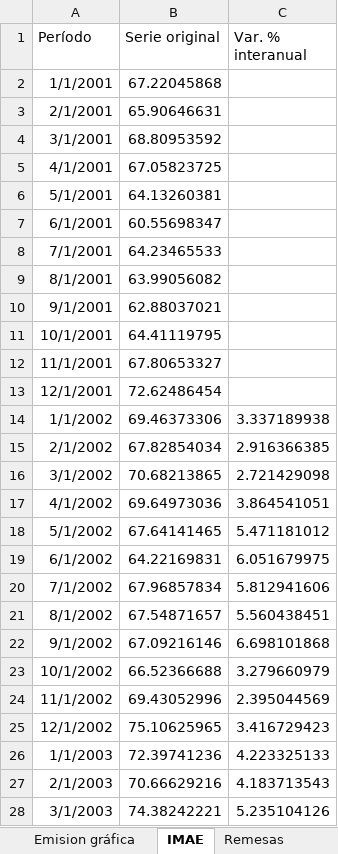
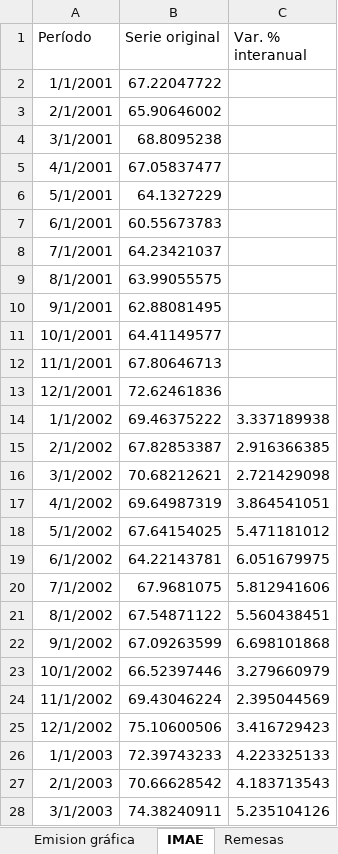
Before and after one commit to aseguradoracgit/Indicadores-macro, an Excel workbook: Datos macro.xlsx, sheet IMAE, drawn as a sheet; only a part is shown; values as stored, in another font and other column widths than the file's, no borders; table styles not drawn; 2 other sheets too large or unreadable and not compared; the diff covers the shown part only; the diff names each change by its address in the sheet, - before the commit and + after, or states it on an @@ line.

```diff
--- a/Datos macro.xlsx (sheet IMAE)
+++ b/Datos macro.xlsx (sheet IMAE)
-B2 (Serie original): 67.22045868
+B2 (Serie original): 67.22047722
-B3 (Serie original): 65.90646631
+B3 (Serie original): 65.90646002
-B4 (Serie original): 68.80953592
+B4 (Serie original): 68.8095238
-B5 (Serie original): 67.05823725
+B5 (Serie original): 67.05837477
-B6 (Serie original): 64.13260381
+B6 (Serie original): 64.1327229
-B7 (Serie original): 60.55698347
+B7 (Serie original): 60.55673783
-B8 (Serie original): 64.23465533
+B8 (Serie original): 64.23421037
-B9 (Serie original): 63.99056082
+B9 (Serie original): 63.99055575
-B10 (Serie original): 62.88037021
+B10 (Serie original): 62.88081495
-B11 (Serie original): 64.41119795
+B11 (Serie original): 64.41149577
-B12 (Serie original): 67.80653327
+B12 (Serie original): 67.80646713
-B13 (Serie original): 72.62486454
+B13 (Serie original): 72.62461836
-B14 (Serie original): 69.46373306
+B14 (Serie original): 69.46375222
-B15 (Serie original): 67.82854034
+B15 (Serie original): 67.82853387
-B16 (Serie original): 70.68213865
+B16 (Serie original): 70.68212621
-B17 (Serie original): 69.64973036
+B17 (Serie original): 69.64987319
-B18 (Serie original): 67.64141465
+B18 (Serie original): 67.64154025
-B19 (Serie original): 64.22169831
+B19 (Serie original): 64.22143781
-B20 (Serie original): 67.96857834
+B20 (Serie original): 67.9681075
-B21 (Serie original): 67.54871657
+B21 (Serie original): 67.54871122
-B22 (Serie original): 67.09216146
+B22 (Serie original): 67.09263599
-B23 (Serie original): 66.52366688
+B23 (Serie original): 66.52397446
-B24 (Serie original): 69.43052996
+B24 (Serie original): 69.43046224
-B25 (Serie original): 75.10625965
+B25 (Serie original): 75.10600506
-B26 (Serie original): 72.39741236
+B26 (Serie original): 72.39743233
-B27 (Serie original): 70.66629216
+B27 (Serie original): 70.66628542
-B28 (Serie original): 74.38242221
+B28 (Serie original): 74.38240911
```
Also changed, not shown: 1 added row and 389 edited cells elsewhere in this sheet, sheet IMAE sectores, sheet IMAE para s, sheet IMAE regresion, sheet TC, sheet Q, sheet Inflación, 6 more sheets, charts or pictures.
